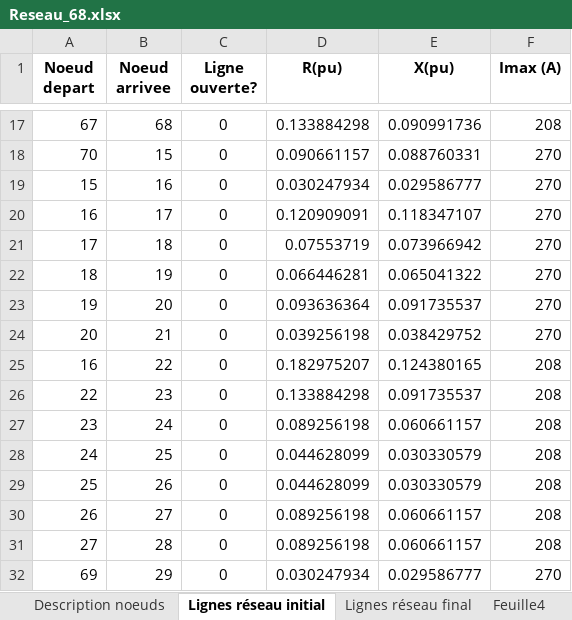
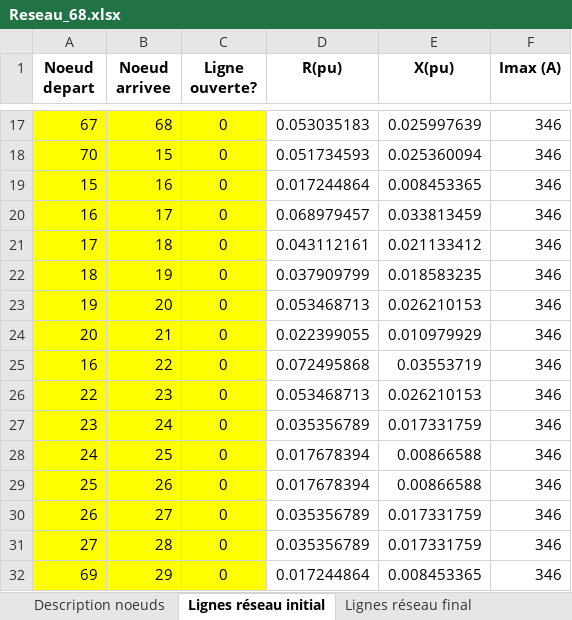
Before and after one commit to AymericGestin/Automated-AI-distribution-network, an Excel workbook: Fichier_excel/Reseau_68.xlsx, sheet Lignes réseau initial, drawn as a sheet; only a part is shown, gaps mark what is left out; values as stored, in another font and other column widths than the file's, no borders; the diff covers the shown part only; the diff names each change by its address in the sheet, - before the commit and + after, or states it on an @@ line.

```diff
--- a/Fichier_excel/Reseau_68.xlsx (sheet Lignes réseau initial)
+++ b/Fichier_excel/Reseau_68.xlsx (sheet Lignes réseau initial)
-A17:C32 fill: none
+A17:C32 fill: #FFFF00
-D17 (R(pu)): 0.133884298
+D17 (R(pu)): 0.053035183
-E17 (X(pu)): 0.090991736
+E17 (X(pu)): 0.025997639
-F17 (Imax (A)): 208
+F17 (Imax (A)): 346
-D18 (R(pu)): 0.090661157
+D18 (R(pu)): 0.051734593
-E18 (X(pu)): 0.088760331
+E18 (X(pu)): 0.025360094
-F18:F24 (Imax (A)): 270
+F18:F24 (Imax (A)): 346
-D19 (R(pu)): 0.030247934
+D19 (R(pu)): 0.017244864
-E19 (X(pu)): 0.029586777
+E19 (X(pu)): 0.008453365
-D20 (R(pu)): 0.120909091
+D20 (R(pu)): 0.068979457
-E20 (X(pu)): 0.118347107
+E20 (X(pu)): 0.033813459
-D21 (R(pu)): 0.07553719
+D21 (R(pu)): 0.043112161
-E21 (X(pu)): 0.073966942
+E21 (X(pu)): 0.021133412
-D22 (R(pu)): 0.066446281
+D22 (R(pu)): 0.037909799
-E22 (X(pu)): 0.065041322
+E22 (X(pu)): 0.018583235
-D23 (R(pu)): 0.093636364
+D23 (R(pu)): 0.053468713
-E23 (X(pu)): 0.091735537
+E23 (X(pu)): 0.026210153
-D24 (R(pu)): 0.039256198
+D24 (R(pu)): 0.022399055
-E24 (X(pu)): 0.038429752
+E24 (X(pu)): 0.010979929
-D25 (R(pu)): 0.182975207
+D25 (R(pu)): 0.072495868
-E25 (X(pu)): 0.124380165
+E25 (X(pu)): 0.03553719
-F25:F31 (Imax (A)): 208
+F25:F31 (Imax (A)): 346
-D26 (R(pu)): 0.133884298
+D26 (R(pu)): 0.053468713
-E26 (X(pu)): 0.091735537
+E26 (X(pu)): 0.026210153
-D27 (R(pu)): 0.089256198
+D27 (R(pu)): 0.035356789
-E27 (X(pu)): 0.060661157
+E27 (X(pu)): 0.017331759
-D28:D29 (R(pu)): 0.044628099
+D28:D29 (R(pu)): 0.017678394
-E28:E29 (X(pu)): 0.030330579
+E28:E29 (X(pu)): 0.00866588
-D30:D31 (R(pu)): 0.089256198
+D30:D31 (R(pu)): 0.035356789
-E30:E31 (X(pu)): 0.060661157
+E30:E31 (X(pu)): 0.017331759
-D32 (R(pu)): 0.030247934
+D32 (R(pu)): 0.017244864
-E32 (X(pu)): 0.029586777
+E32 (X(pu)): 0.008453365
-F32 (Imax (A)): 270
+F32 (Imax (A)): 346
```
Also changed, not shown: 197 edited cells and cell formats elsewhere in this sheet, sheet Lignes réseau final, sheet Description noeuds, sheet Paramètres, other sheet tabs, Fichier_excel/Reseau_16.xlsx, Fichier_excel/Reseau_6.xlsx, 25 other files.
